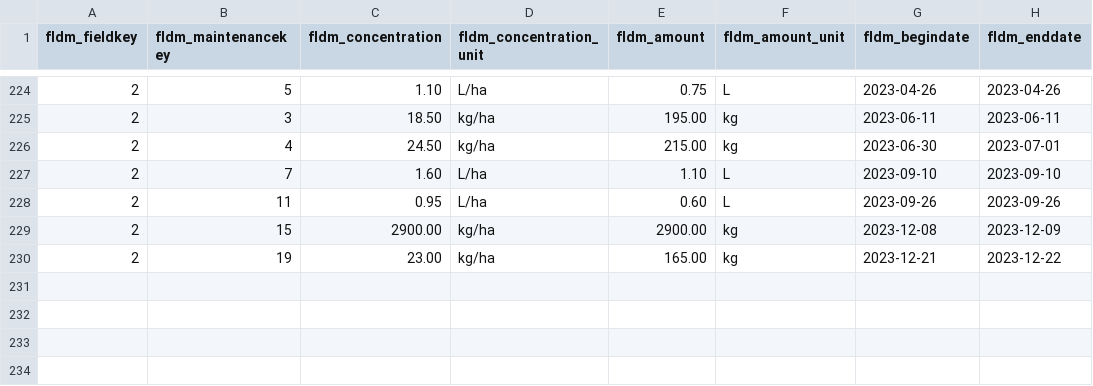
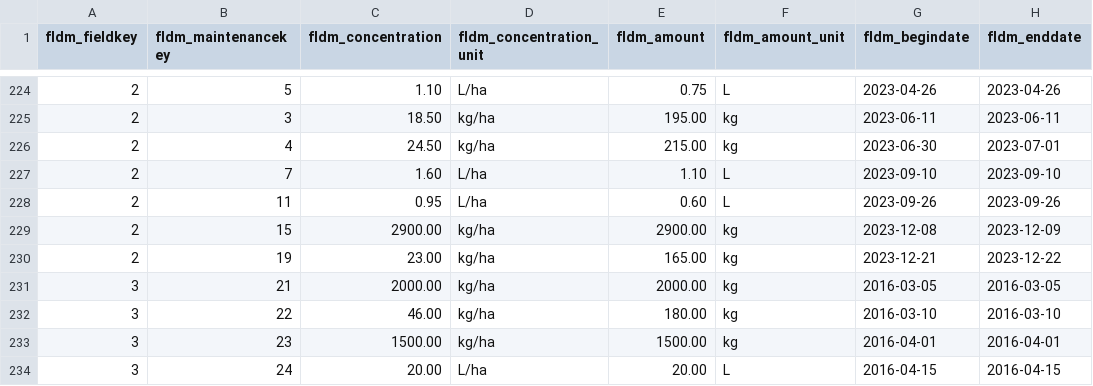
Before and after one commit to Aryan-Virdi/Agricultural-Information-Management-System, a CSV file: main/data/fieldmaintenance.csv, drawn as a sheet; only a part is shown, gaps mark what is left out.

```diff
--- a/main/data/fieldmaintenance.csv
+++ b/main/data/fieldmaintenance.csv
@@ -230 +230,5 @@ fldm_fieldkey,fldm_maintenancekey,fldm_concentration,fldm_concentration_unit,fld
 2,19,23.00,"kg/ha",165.00,"kg",2023-12-21,2023-12-22
+3,21,2000.00,"kg/ha",2000.00,"kg",2016-03-05,2016-03-05
+3,22,46.00,"kg/ha",180.00,"kg",2016-03-10,2016-03-10
+3,23,1500.00,"kg/ha",1500.00,"kg",2016-04-01,2016-04-01
+3,24,20.00,"L/ha",20.00,"L",2016-04-15,2016-04-15
```
Also changed, not shown: main/data/fieldcrop.csv, main/data/soilsample.csv.
